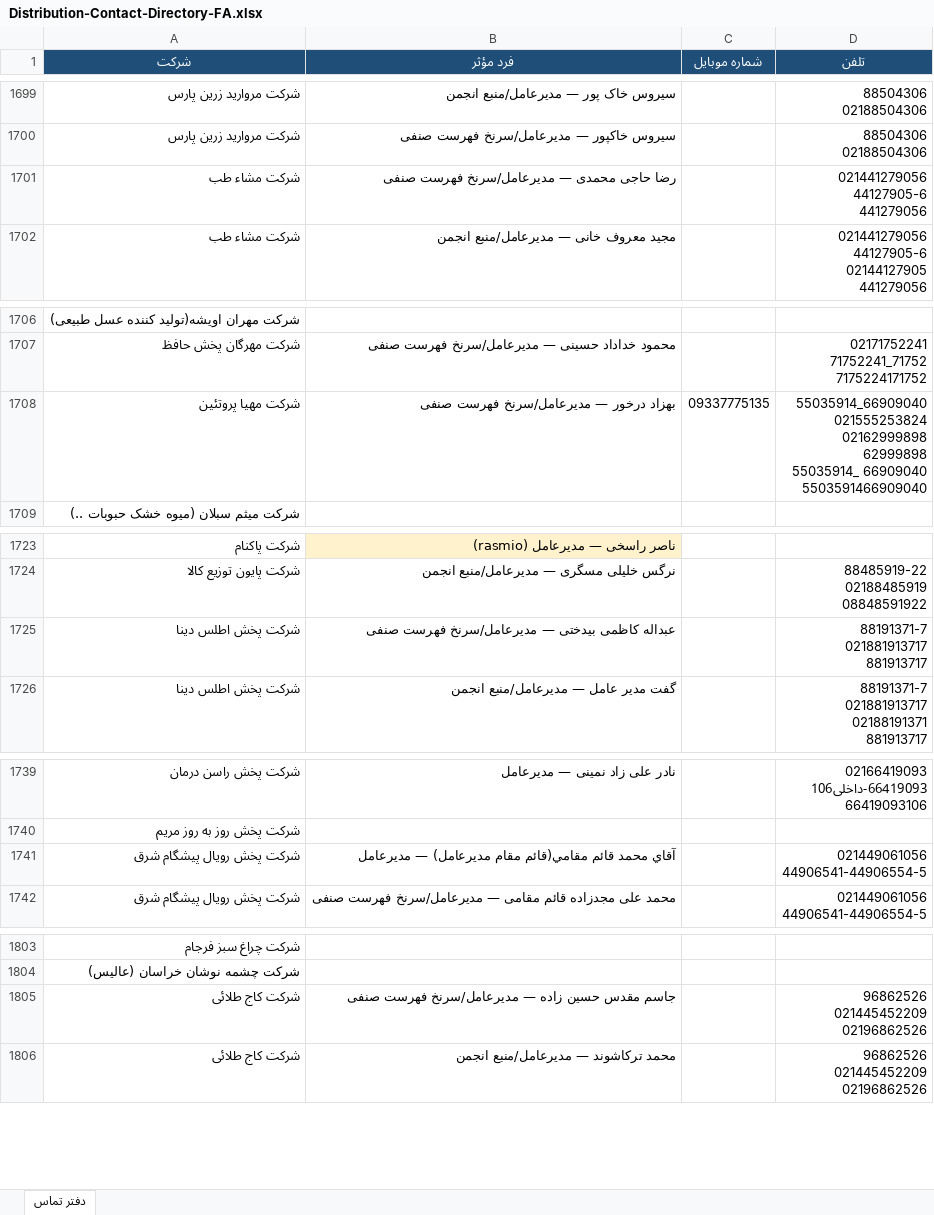
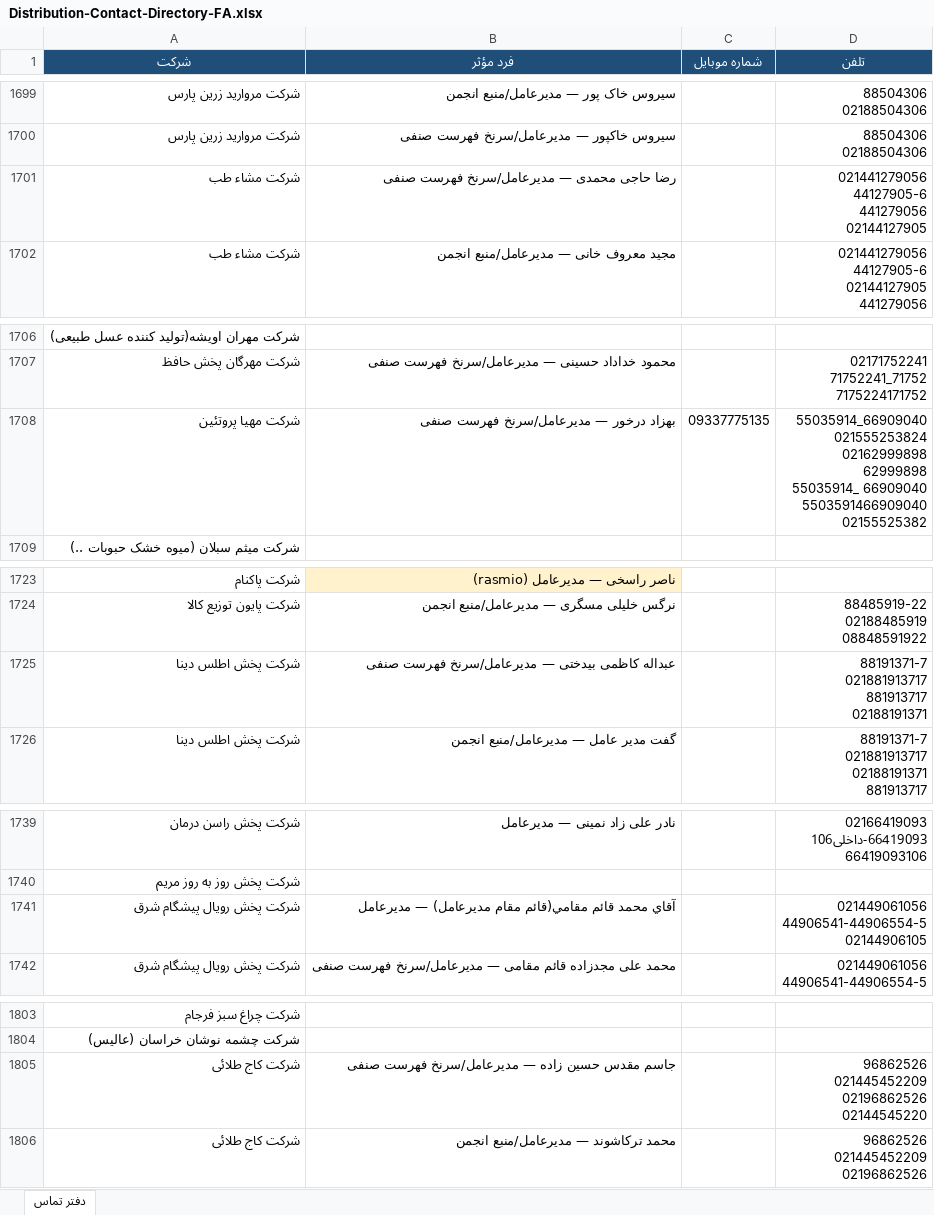
Before and after one commit to rjabrisham-cell/HomeDesign, an Excel workbook: research/distribution-contacts/Distribution-Contact-Directory-FA.xlsx, sheet دفتر تماس, drawn as a sheet; only a part is shown, gaps mark what is left out; values as stored, in another font and other column widths than the file's, no borders; ↵ is a line break in a cell; the diff covers the shown part only; the diff names each change by its address in the sheet, - before the commit and + after, or states it on an @@ line.

```diff
--- a/research/distribution-contacts/Distribution-Contact-Directory-FA.xlsx (sheet دفتر تماس)
+++ b/research/distribution-contacts/Distribution-Contact-Directory-FA.xlsx (sheet دفتر تماس)
-D1701 (تلفن): 021441279056 ↵ 44127905-6 ↵ 441279056
+D1701 (تلفن): 021441279056 ↵ 44127905-6 ↵ 441279056 ↵ 02144127905
-D1708 (تلفن): …66909040 ↵ 5503591466909040
+D1708 (تلفن): …66909040 ↵ 5503591466909040 ↵ 02155525382
-D1725 (تلفن): 88191371-7 ↵ 021881913717 ↵ 881913717
+D1725 (تلفن): 88191371-7 ↵ 021881913717 ↵ 881913717 ↵ 02188191371
-D1741 (تلفن): 021449061056 ↵ 44906541-44906554-5
+D1741 (تلفن): 021449061056 ↵ 44906541-44906554-5 ↵ 02144906105
-D1805 (تلفن): 96862526 ↵ 021445452209 ↵ 02196862526
+D1805 (تلفن): 96862526 ↵ 021445452209 ↵ 02196862526 ↵ 02144545220
```
Also changed, not shown: 219 added rows and 18 edited cells elsewhere in this sheet, artifacts/Distribution-Contact-Directory-FA.xlsx, 3 other files.
